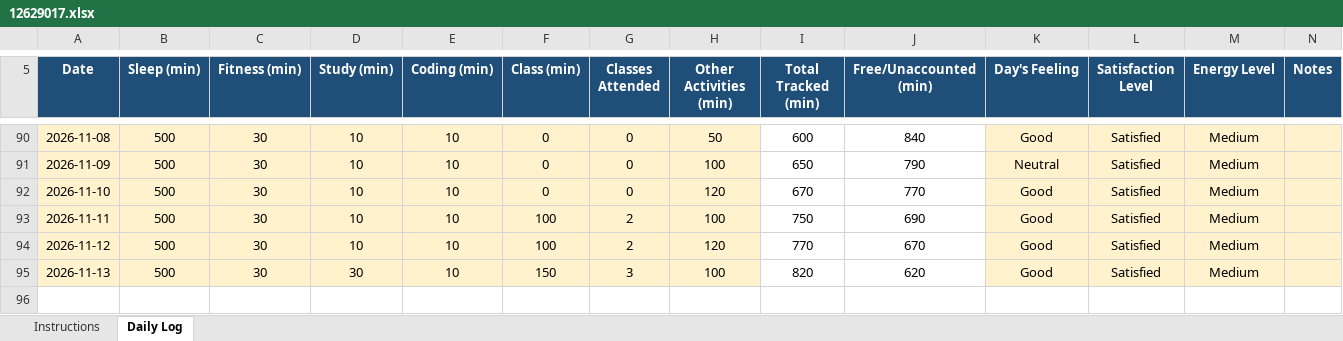
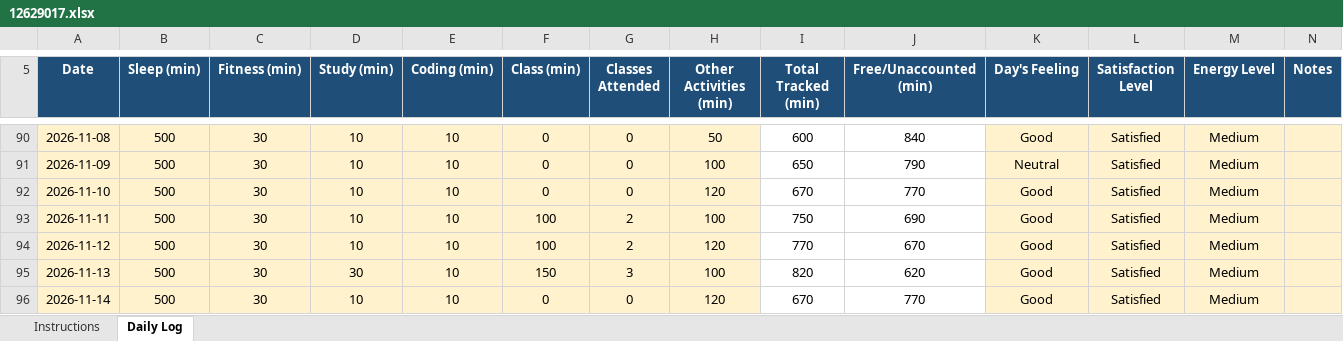
Before and after one commit to pawan0385H-eng/cap776, an Excel workbook: 12629017.xlsx, sheet Daily Log, drawn as a sheet; only a part is shown, gaps mark what is left out; values as stored, in another font and other column widths than the file's, no borders; conditional formats not drawn; the diff names each change by its address in the sheet, - before the commit and + after, or states it on an @@ line.

Commit message:
14-nov

```diff
--- a/12629017.xlsx (sheet Daily Log)
+++ b/12629017.xlsx (sheet Daily Log)
+row 96: 2026-11-14 | 500 | 30 | 10 | 10 | 0 | 0 | 120 | 670 | 770 | Good | Satisfied | Medium
```
